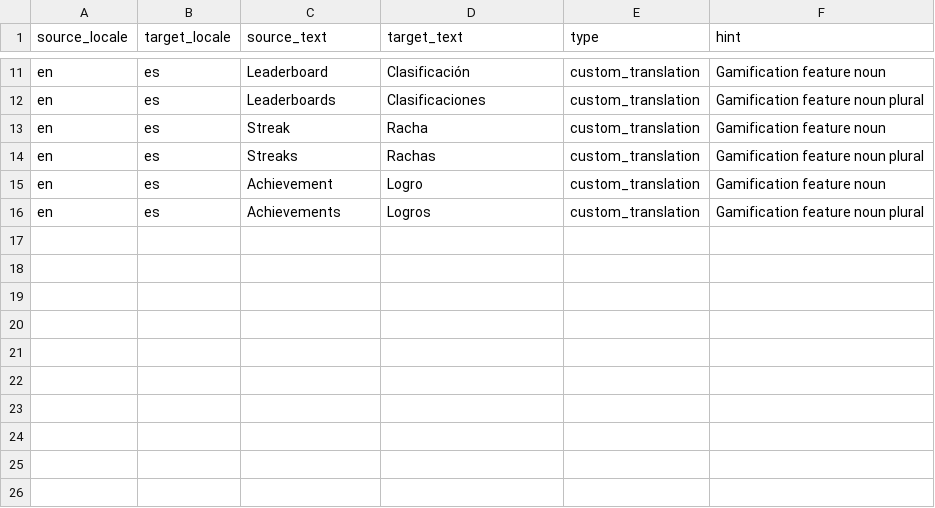
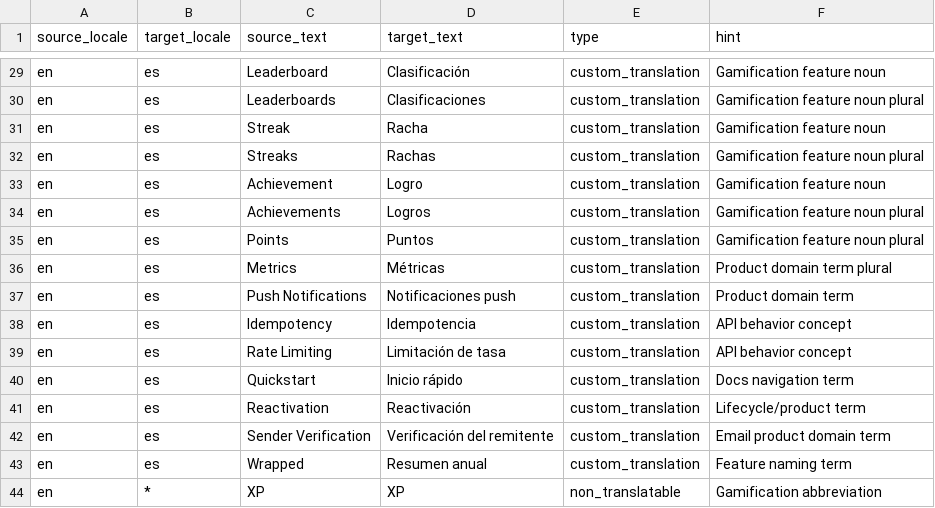
Before and after one commit to trophyso/docs, a CSV file: lingo/glossary.csv, drawn as a sheet; only a part is shown, gaps mark what is left out; the diff covers the shown part only.

```diff
--- a/lingo/glossary.csv
+++ b/lingo/glossary.csv
@@ -16 +34,11 @@ en,es,Achievement,Logro,custom_translation,Gamification feature noun
 en,es,Achievements,Logros,custom_translation,Gamification feature noun plural
+en,es,Points,Puntos,custom_translation,Gamification feature noun plural
+en,es,Metrics,Métricas,custom_translation,Product domain term plural
+en,es,Push Notifications,Notificaciones push,custom_translation,Product domain term
+en,es,Idempotency,Idempotencia,custom_translation,API behavior concept
+en,es,Rate Limiting,Limitación de tasa,custom_translation,API behavior concept
+en,es,Quickstart,Inicio rápido,custom_translation,Docs navigation term
+en,es,Reactivation,Reactivación,custom_translation,Lifecycle/product term
+en,es,Sender Verification,Verificación del remitente,custom_translation,Email product domain term
+en,es,Wrapped,Resumen anual,custom_translation,Feature naming term
+en,*,XP,XP,non_translatable,Gamification abbreviation
```
Also changed, not shown: 18 added rows elsewhere in this file, 5 other files.
